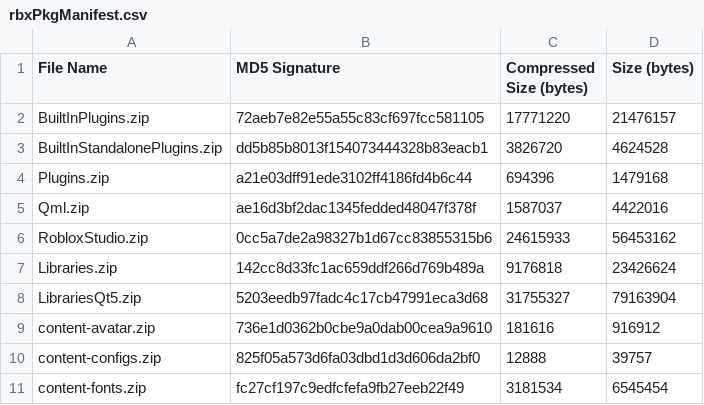
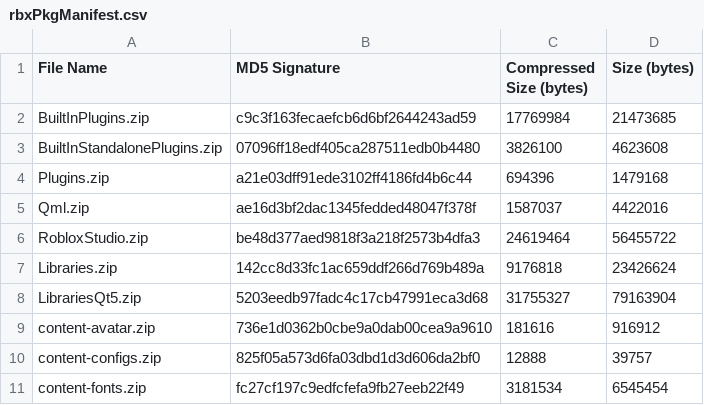
Before and after one commit to Shawnforever/Roblox-Client-Tracker, a CSV file: rbxPkgManifest.csv, drawn as a sheet; only a part is shown.

```diff
--- a/rbxPkgManifest.csv
+++ b/rbxPkgManifest.csv
@@ -1,7 +1,7 @@
 File Name,MD5 Signature,Compressed Size (bytes),Size (bytes)
-BuiltInPlugins.zip,72aeb7e82e55a55c83cf697fcc581105,17771220,21476157
-BuiltInStandalonePlugins.zip,dd5b85b8013f154073444328b83eacb1,3826720,4624528
+BuiltInPlugins.zip,c9c3f163fecaefcb6d6bf2644243ad59,17769984,21473685
+BuiltInStandalonePlugins.zip,07096ff18edf405ca287511edb0b4480,3826100,4623608
 Plugins.zip,a21e03dff91ede3102ff4186fd4b6c44,694396,1479168
 Qml.zip,ae16d3bf2dac1345fedded48047f378f,1587037,4422016
-RobloxStudio.zip,0cc5a7de2a98327b1d67cc83855315b6,24615933,56453162
+RobloxStudio.zip,be48d377aed9818f3a218f2573b4dfa3,24619464,56455722
 Libraries.zip,142cc8d33fc1ac659ddf266d769b489a,9176818,23426624
```
Also changed, not shown: rbxManifest.csv, 6 other files.
